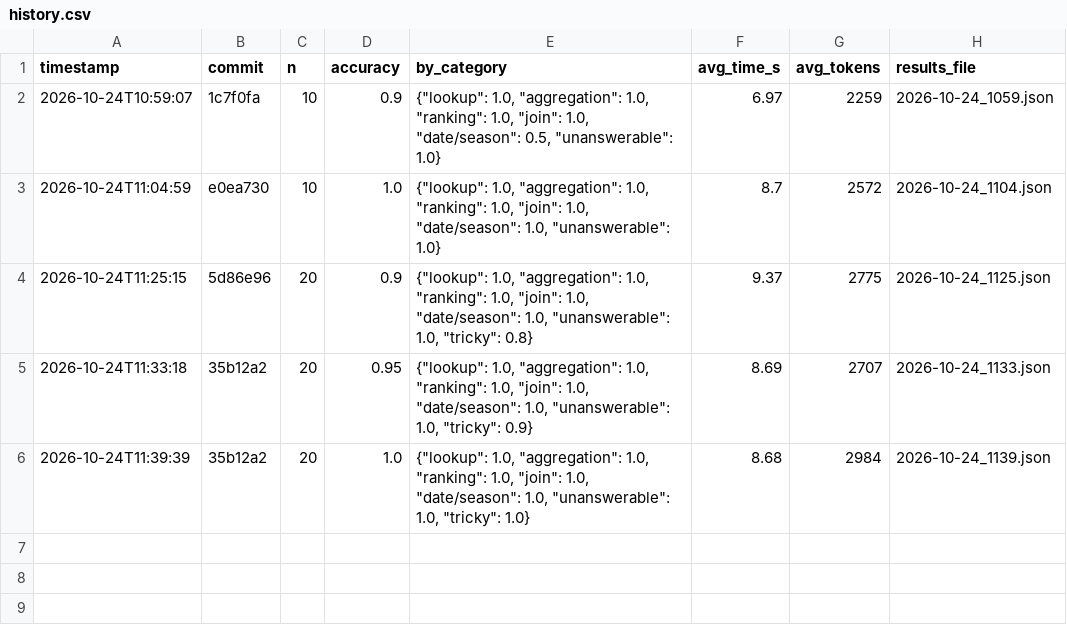
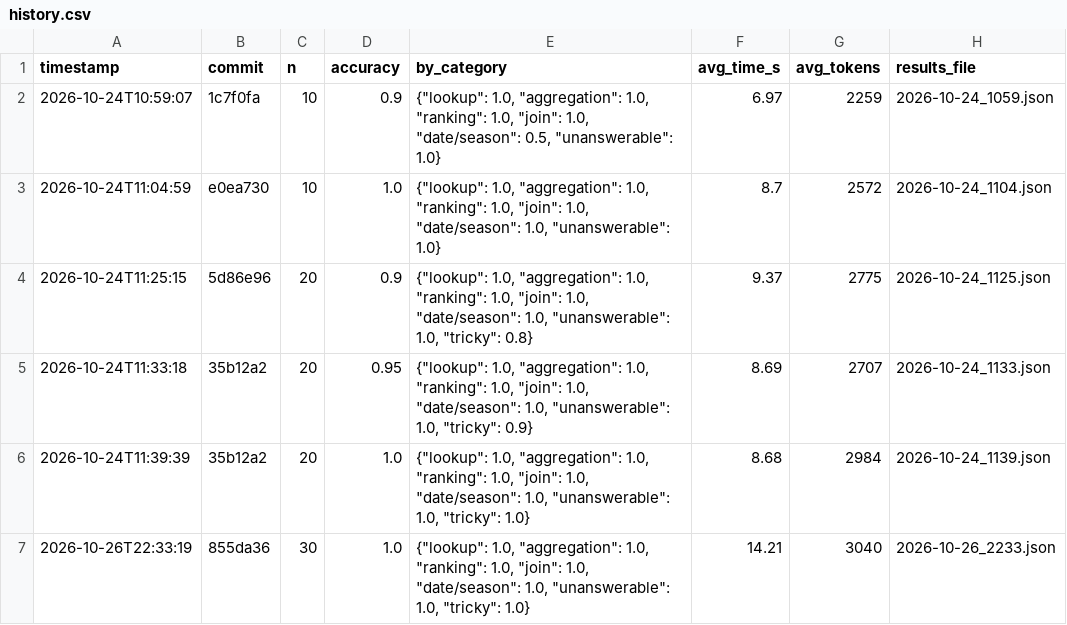
Before and after one commit to nishantkandoi/ai-agent, a CSV file: evals/results/history.csv, drawn as a sheet; the diff names each change by its address in the sheet, - before the commit and + after, or states it on an @@ line.

```diff
--- a/evals/results/history.csv
+++ b/evals/results/history.csv
+row 7: 2026-10-26T22:33:19 | 855da36 | 30 | 1.0 | {"lookup": 1.0, "aggregation": 1.0, "ranking": 1.0, "join": 1.0, "date/season": 1.0, "unanswerable": 1.0, "tricky": 1.0} | 14.21 | 3040 | 2026-10-26_2233.json
```
Also changed, not shown: 2 other files.
